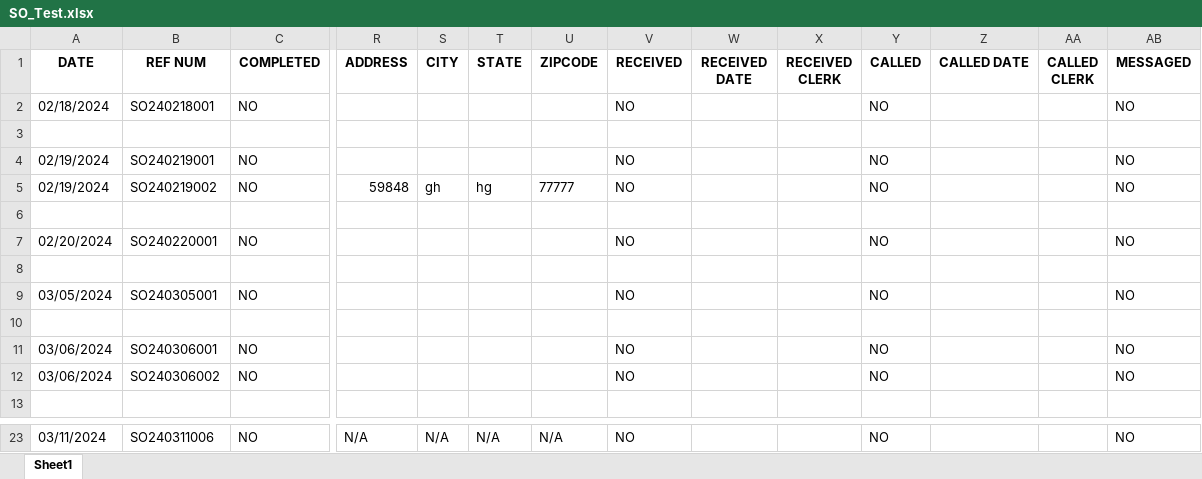
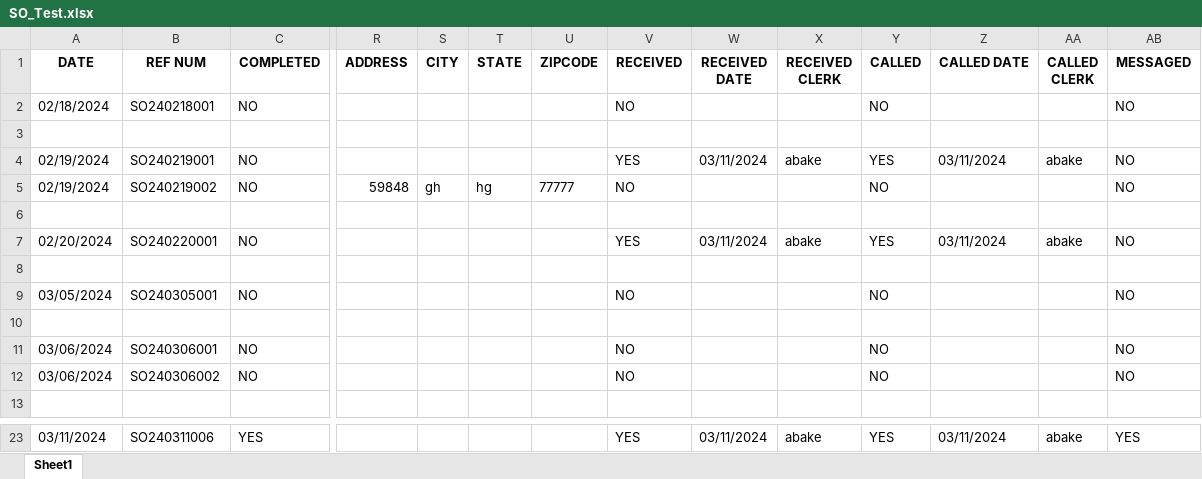
Before and after one commit to abaker3003/AllThatMusic_SpecialOrdersForm, an Excel workbook: SO_Test.xlsx, sheet Sheet1, drawn as a sheet; only a part is shown, gaps mark what is left out; values as stored, in another font and other column widths than the file's, no borders; the diff covers the shown part only; the diff names each change by its address in the sheet, - before the commit and + after, or states it on an @@ line.

```diff
--- a/SO_Test.xlsx (sheet Sheet1)
+++ b/SO_Test.xlsx (sheet Sheet1)
-V4 (RECEIVED): NO
+V4 (RECEIVED): YES
-W4 (RECEIVED DATE): (empty)
+W4 (RECEIVED DATE): 03/11/2024
-X4 (RECEIVED CLERK): (empty)
+X4 (RECEIVED CLERK): abake
-Y4 (CALLED): NO
+Y4 (CALLED): YES
-Z4 (CALLED DATE): (empty)
+Z4 (CALLED DATE): 03/11/2024
-AA4 (CALLED CLERK): (empty)
+AA4 (CALLED CLERK): abake
-V7 (RECEIVED): NO
+V7 (RECEIVED): YES
-W7 (RECEIVED DATE): (empty)
+W7 (RECEIVED DATE): 03/11/2024
-X7 (RECEIVED CLERK): (empty)
+X7 (RECEIVED CLERK): abake
-Y7 (CALLED): NO
+Y7 (CALLED): YES
-Z7 (CALLED DATE): (empty)
+Z7 (CALLED DATE): 03/11/2024
-AA7 (CALLED CLERK): (empty)
+AA7 (CALLED CLERK): abake
-C23 (COMPLETED): NO
+C23 (COMPLETED): YES
-R23 (ADDRESS): N/A
+R23 (ADDRESS): (empty)
-S23 (CITY): N/A
+S23 (CITY): (empty)
-T23 (STATE): N/A
+T23 (STATE): (empty)
-U23 (ZIPCODE): N/A
+U23 (ZIPCODE): (empty)
-V23 (RECEIVED): NO
+V23 (RECEIVED): YES
-W23 (RECEIVED DATE): (empty)
+W23 (RECEIVED DATE): 03/11/2024
-X23 (RECEIVED CLERK): (empty)
+X23 (RECEIVED CLERK): abake
-Y23 (CALLED): NO
+Y23 (CALLED): YES
-Z23 (CALLED DATE): (empty)
+Z23 (CALLED DATE): 03/11/2024
-AA23 (CALLED CLERK): (empty)
+AA23 (CALLED CLERK): abake
-AB23 (MESSAGED): NO
+AB23 (MESSAGED): YES
```
Also changed, not shown: 68 edited cells elsewhere in this sheet.
